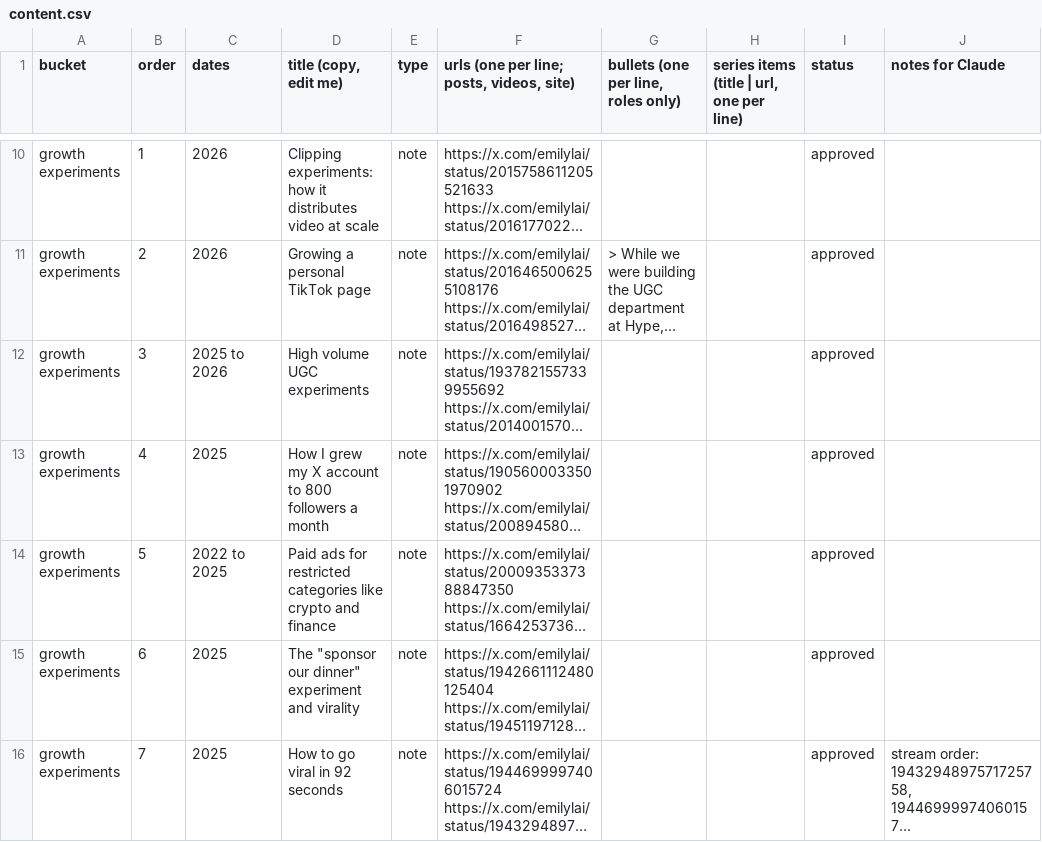
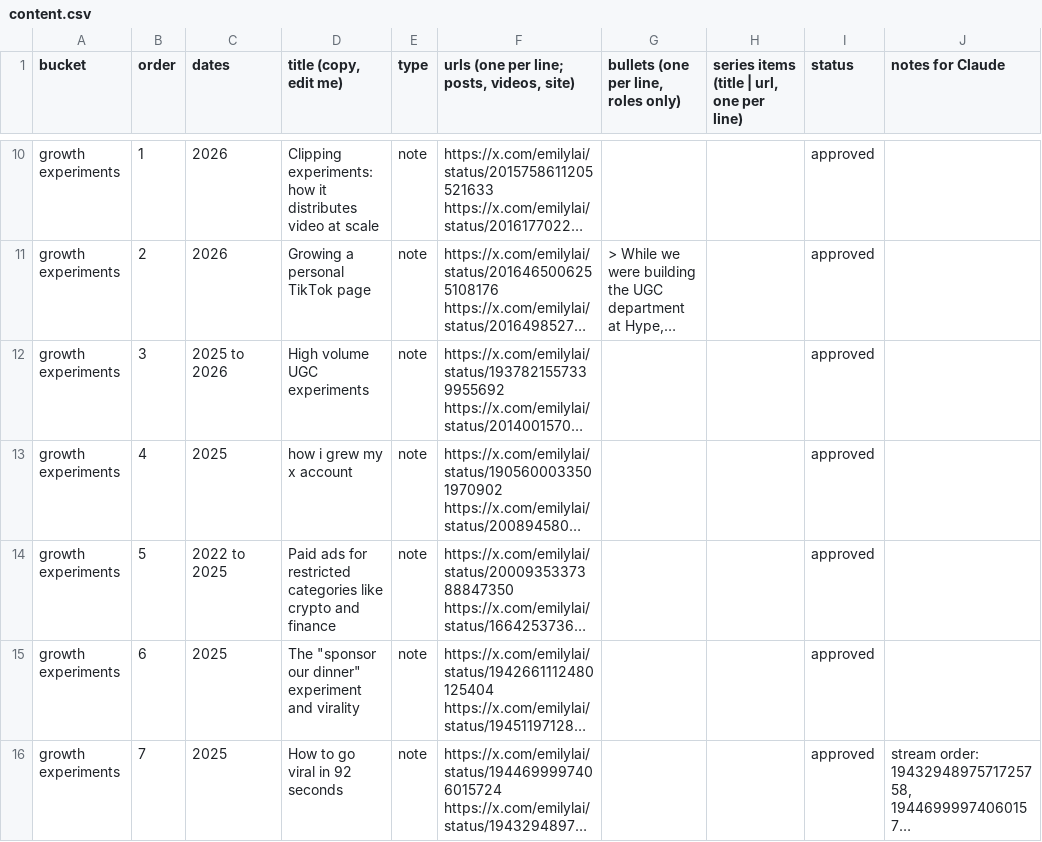
Before and after one commit to emlai/emilylai.com, a CSV file: content/content.csv, drawn as a sheet; only a part is shown, gaps mark what is left out; long unchanged cells end in …; the diff names each change by its address in the sheet, - before the commit and + after, or states it on an @@ line.

```diff
--- a/content/content.csv
+++ b/content/content.csv
-D13 (title (copy, edit me)): How I grew my X account to 800 followers a month
+D13 (title (copy, edit me)): how i grew my x account
```
Also changed, not shown: 3 other files.
